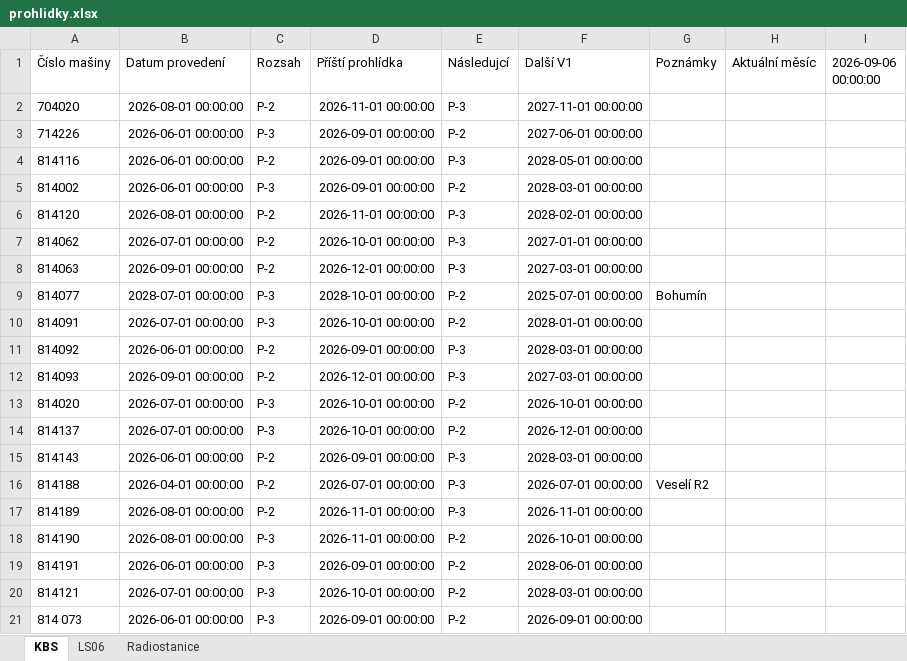
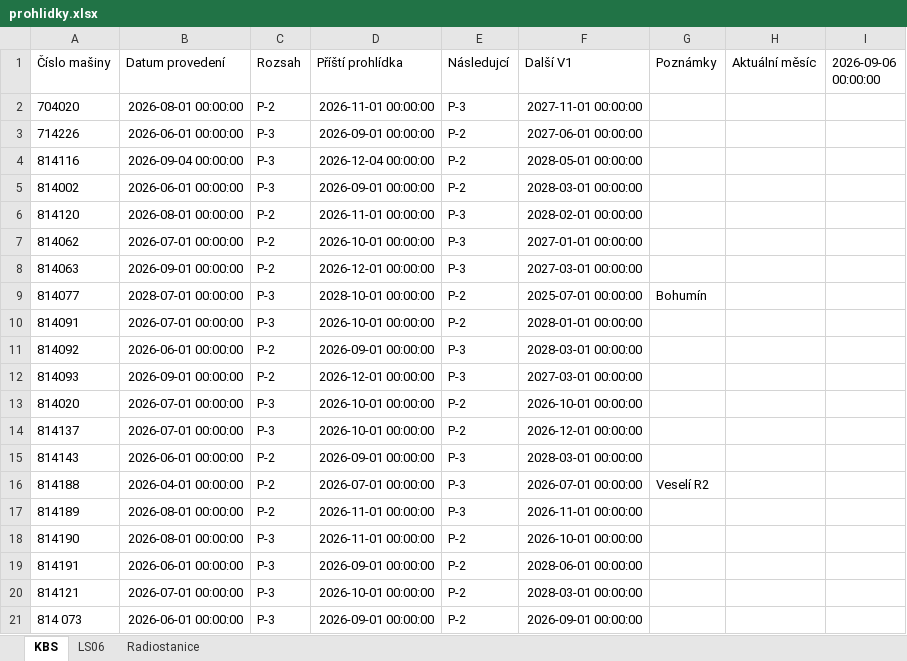
Before and after one commit to truckcsgofan-P5/Prohlidky, an Excel workbook: prohlidky.xlsx, sheet KBS, drawn as a sheet; values as stored, in another font and other column widths than the file's, no borders; the diff names each change by its address in the sheet, - before the commit and + after, or states it on an @@ line.

Commit message:
Aktualizace dat z webové aplikace

```diff
--- a/prohlidky.xlsx (sheet KBS)
+++ b/prohlidky.xlsx (sheet KBS)
-B4 (Datum provedení): 2026-06-01 00:00:00
+B4 (Datum provedení): 2026-09-04 00:00:00
-C4 (Rozsah): P-2
+C4 (Rozsah): P-3
-D4 (Příští prohlídka): 2026-09-01 00:00:00
+D4 (Příští prohlídka): 2026-12-04 00:00:00
-E4 (Následujcí): P-3
+E4 (Následujcí): P-2
```
